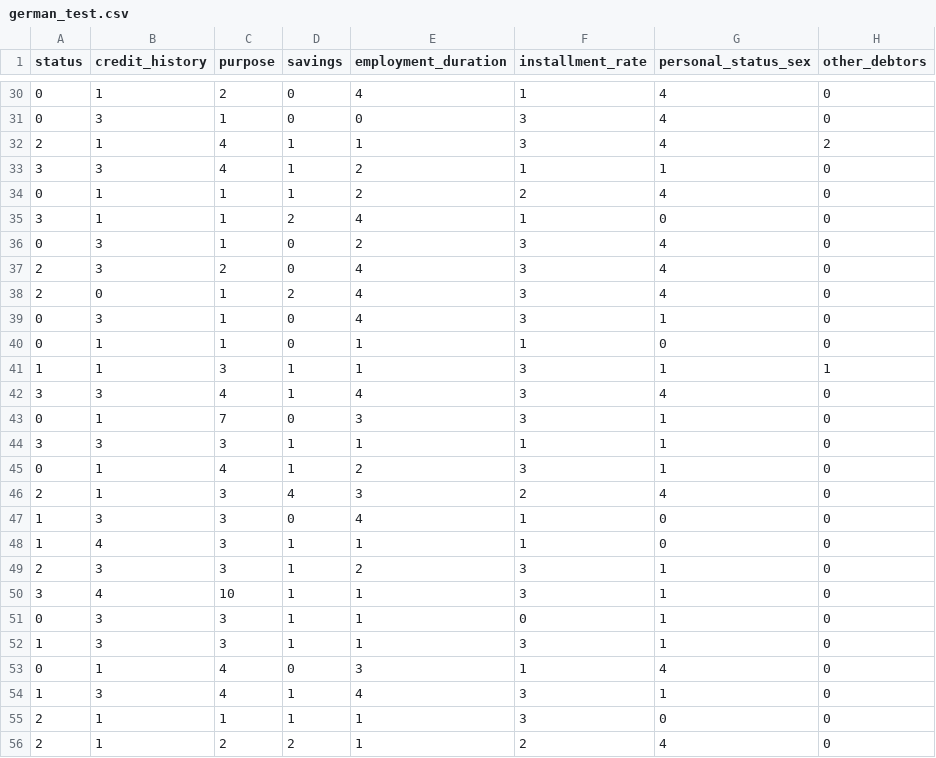
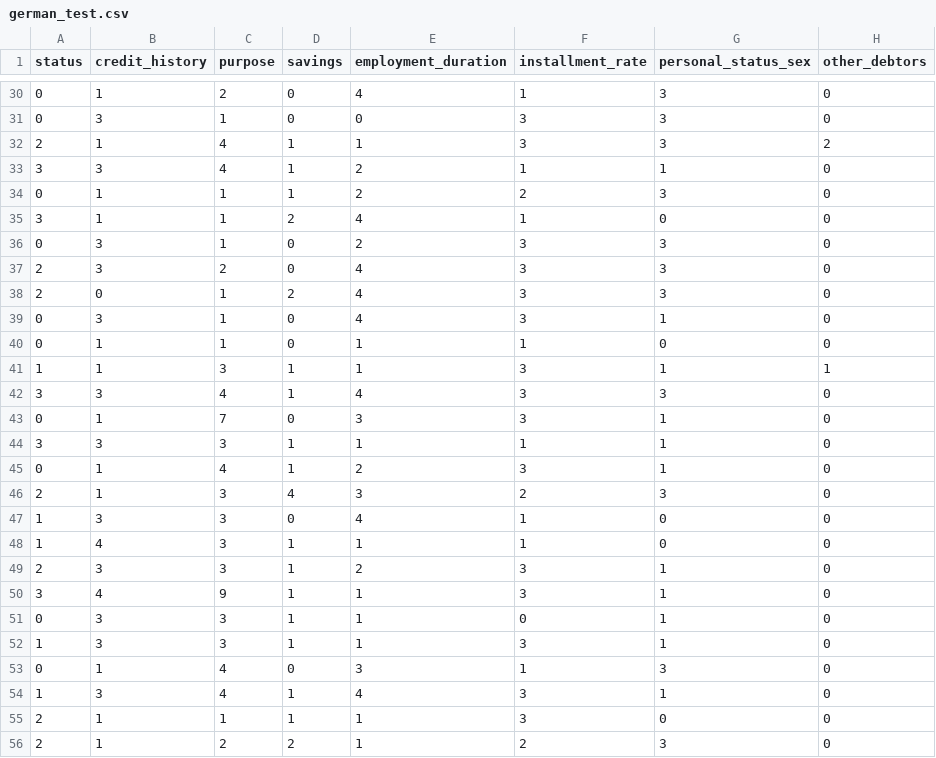
Before and after one commit to ForeverZyh/robust_cfx, a CSV file: data/german_test.csv, drawn as a sheet; only a part is shown, gaps mark what is left out; the diff covers the shown part only; the diff names each change by its address in the sheet, - before the commit and + after, or states it on an @@ line.

```diff
--- a/data/german_test.csv
+++ b/data/german_test.csv
-G30:G32 (personal_status_sex): 4
+G30:G32 (personal_status_sex): 3
-G34 (personal_status_sex): 4
+G34 (personal_status_sex): 3
-G36:G38 (personal_status_sex): 4
+G36:G38 (personal_status_sex): 3
-G42 (personal_status_sex): 4
+G42 (personal_status_sex): 3
-G46 (personal_status_sex): 4
+G46 (personal_status_sex): 3
-C50 (purpose): 10
+C50 (purpose): 9
-G53 (personal_status_sex): 4
+G53 (personal_status_sex): 3
-G56 (personal_status_sex): 4
+G56 (personal_status_sex): 3
```
Also changed, not shown: 116 edited cells elsewhere in this file, data/german_train.csv, 4 other files.
